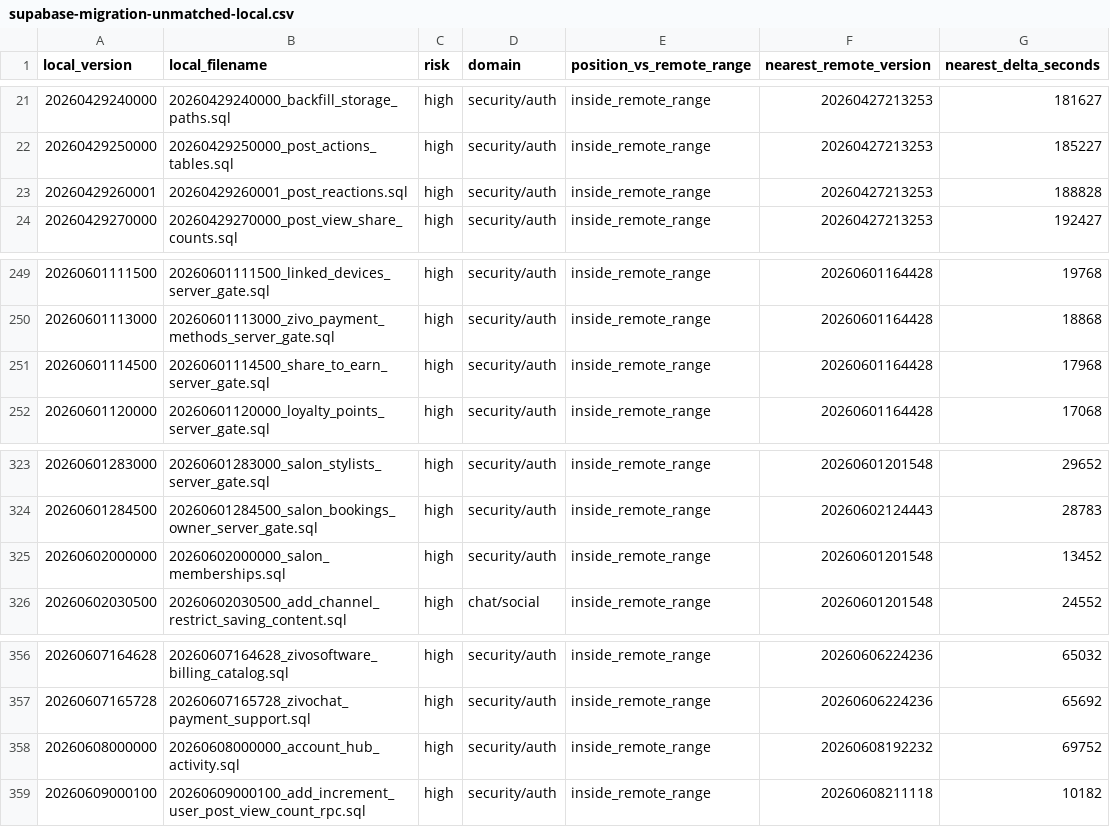
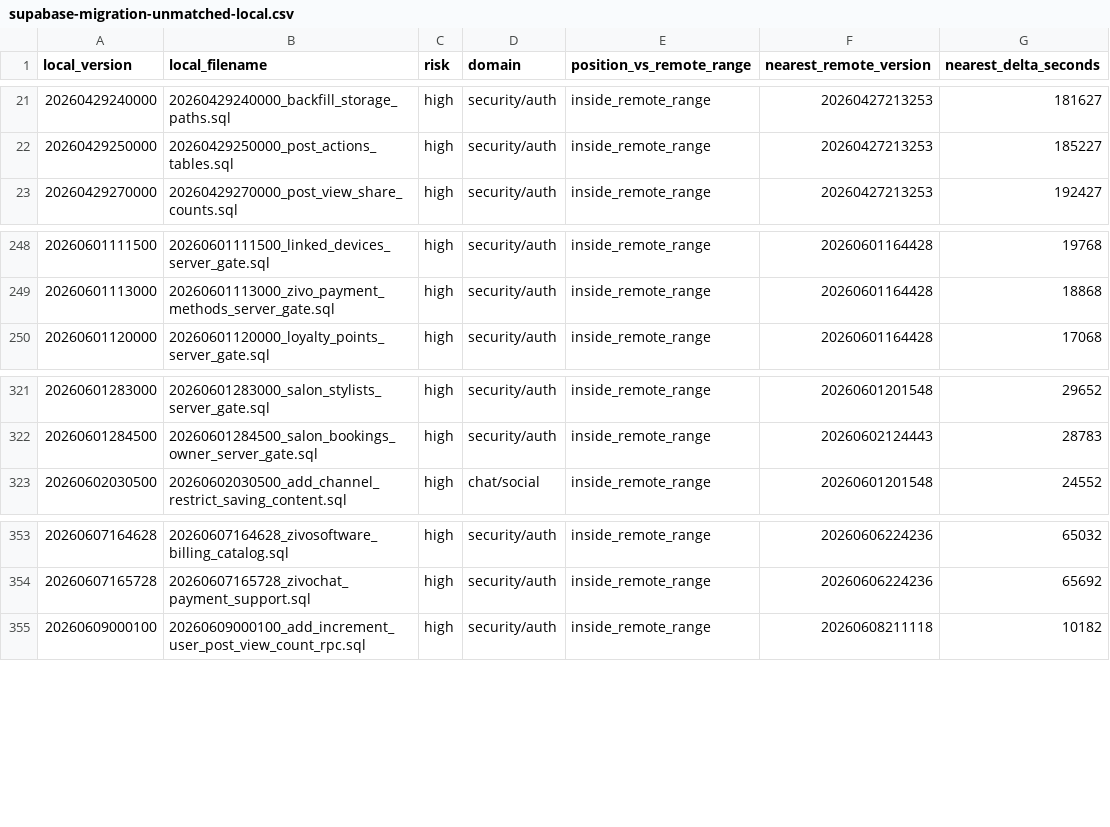
Before and after one commit to kimlainchhorng/zivosmedia, a CSV file: docs/supabase-migration-unmatched-local.csv, drawn as a sheet; only a part is shown, gaps mark what is left out; the diff names each change by its address in the sheet, - before the commit and + after, or states it on an @@ line.

```diff
--- a/docs/supabase-migration-unmatched-local.csv
+++ b/docs/supabase-migration-unmatched-local.csv
-row 23: 20260429260001 | 20260429260001_post_reactions.sql | high | security/auth | inside_remote_range | 20260427213253 | 188828
-row 251: 20260601114500 | 20260601114500_share_to_earn_server_gate.sql | high | security/auth | inside_remote_range | 20260601164428 | 17968
-row 325: 20260602000000 | 20260602000000_salon_memberships.sql | high | security/auth | inside_remote_range | 20260601201548 | 13452
-row 358: 20260608000000 | 20260608000000_account_hub_activity.sql | high | security/auth | inside_remote_range | 20260608192232 | 69752
```
Also changed, not shown: 6 other files.
